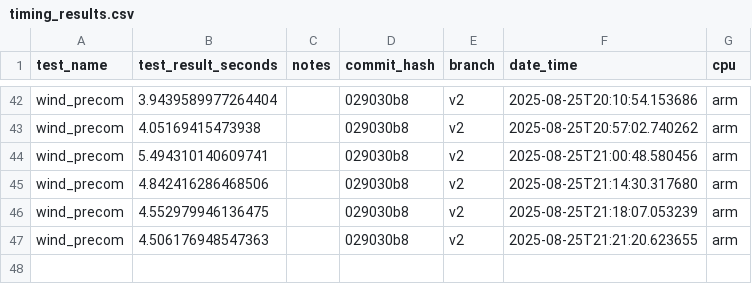
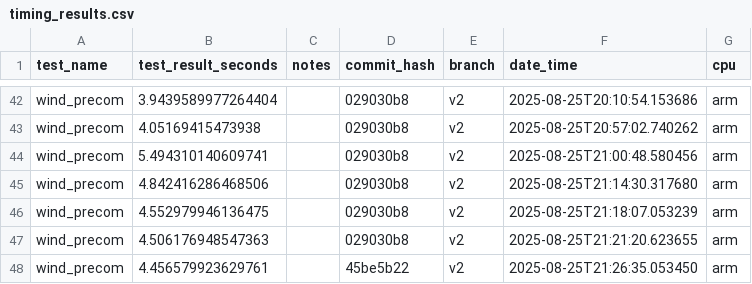
Before and after one commit to NatLabRockies/hercules, a CSV file: timing_tests/timing_results.csv, drawn as a sheet; only a part is shown, gaps mark what is left out; the diff names each change by its address in the sheet, - before the commit and + after, or states it on an @@ line.

Commit message:
update tests

```diff
--- a/timing_tests/timing_results.csv
+++ b/timing_tests/timing_results.csv
+row 48: wind_precom | 4.456579923629761 |  | 45be5b22 | v2 | 2025-08-25T21:26:35.053450 | arm
```
